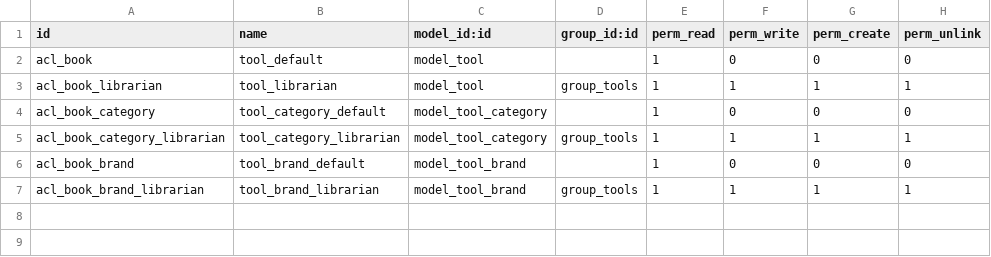
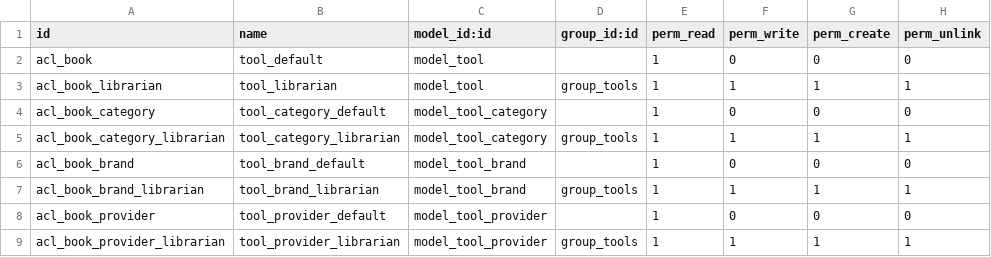
Before and after one commit to IPardelo/tool_control, a CSV file: tool_control/security/ir.model.access.csv, drawn as a sheet.

```diff
--- a/tool_control/security/ir.model.access.csv
+++ b/tool_control/security/ir.model.access.csv
@@ -7 +7,3 @@ acl_book_brand,tool_brand_default,model_tool_brand,,1,0,0,0
 acl_book_brand_librarian,tool_brand_librarian,model_tool_brand,group_tools,1,1,1,1
+acl_book_provider,tool_provider_default,model_tool_provider,,1,0,0,0
+acl_book_provider_librarian,tool_provider_librarian,model_tool_provider,group_tools,1,1,1,1
```
Also changed, not shown: recursos/tool.brand.csv, 13 other files.
